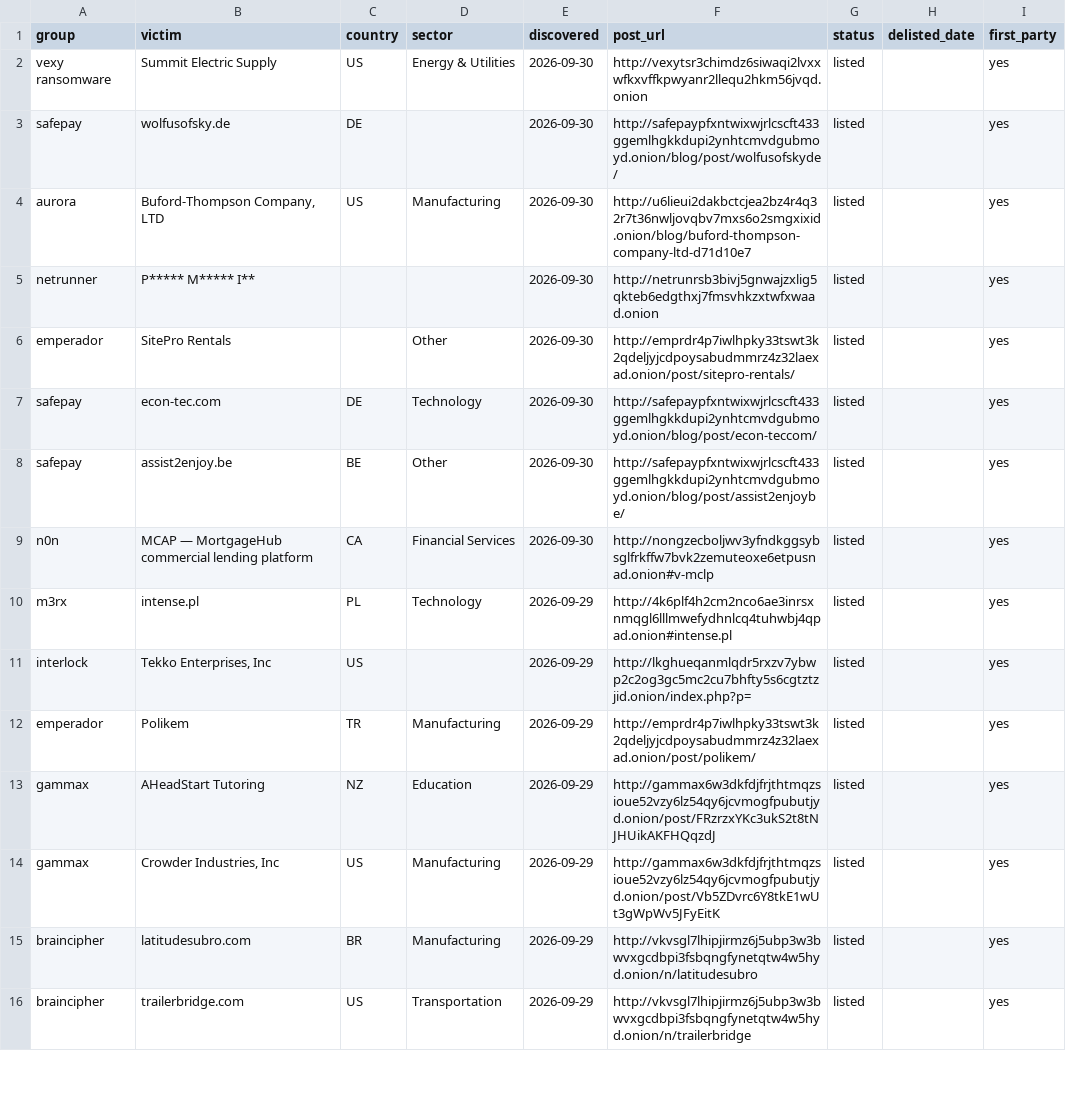
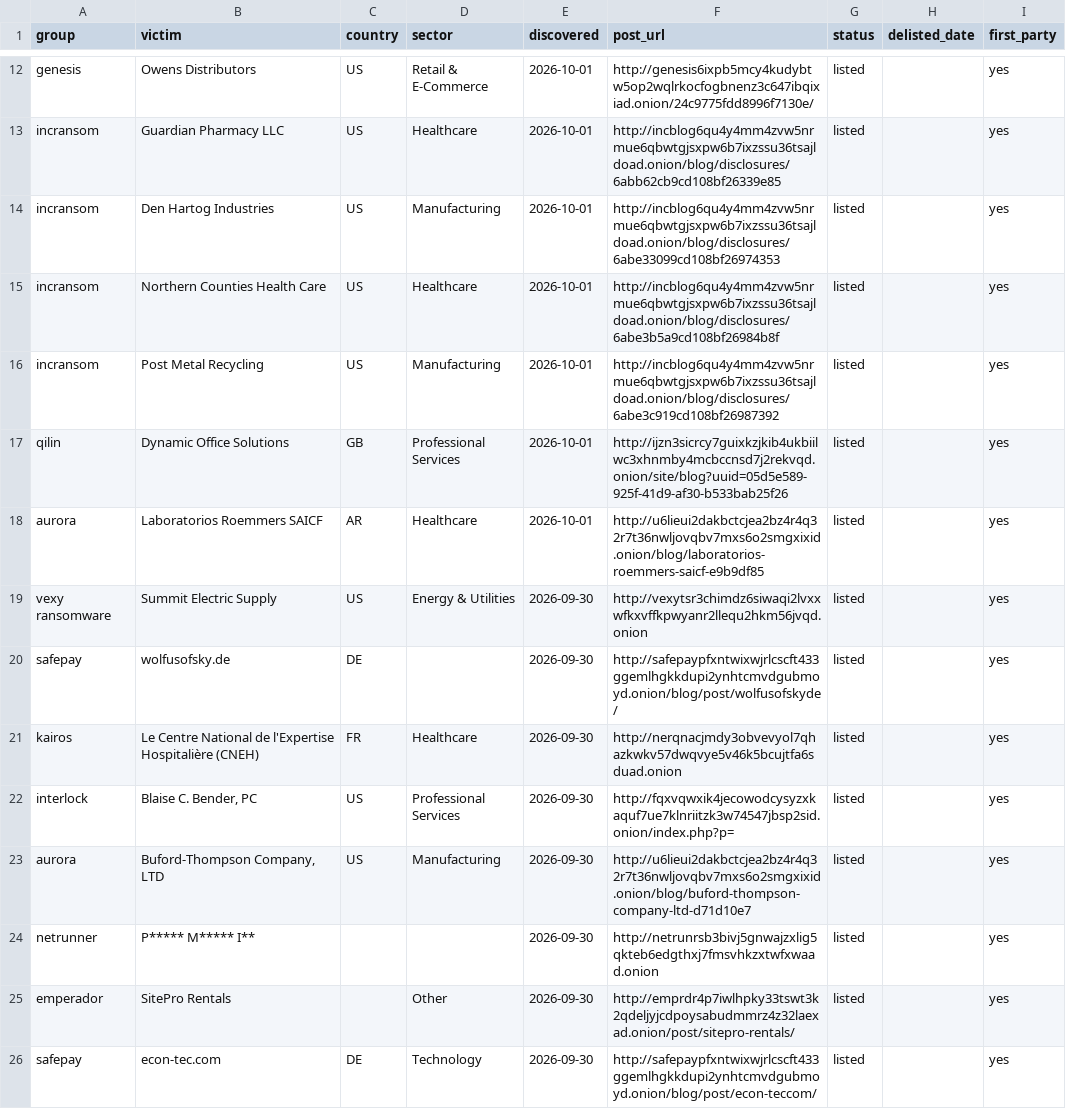
Before and after one commit to Jam0k/Ransomware-Intel, a CSV file: data/victims-firstparty.csv, drawn as a sheet; only a part is shown, gaps mark what is left out; the shorter side is filled out with more unchanged rows; the diff covers the shown part only; the diff names each change by its address in the sheet, - before the commit and + after, or states it on an @@ line.

```diff
--- a/data/victims-firstparty.csv
+++ b/data/victims-firstparty.csv
+row 12: genesis | Owens Distributors | US | Retail & E-Commerce | 2026-10-01 | http://genesis6ixpb5mcy4kudybtw5op2wqlrkocfogbnenz3c647ibqixiad.onion/24c9775fdd8996f7130e/ | listed |  | yes
+row 13: incransom | Guardian Pharmacy LLC | US | Healthcare | 2026-10-01 | http://incblog6qu4y4mm4zvw5nrmue6qbwtgjsxpw6b7ixzssu36tsajldoad.onion/blog/disclosures/6abb62cb9cd108bf26339e85 | listed |  | yes
+row 14: incransom | Den Hartog Industries | US | Manufacturing | 2026-10-01 | http://incblog6qu4y4mm4zvw5nrmue6qbwtgjsxpw6b7ixzssu36tsajldoad.onion/blog/disclosures/6abe33099cd108bf26974353 | listed |  | yes
+row 15: incransom | Northern Counties Health Care | US | Healthcare | 2026-10-01 | http://incblog6qu4y4mm4zvw5nrmue6qbwtgjsxpw6b7ixzssu36tsajldoad.onion/blog/disclosures/6abe3b5a9cd108bf26984b8f | listed |  | yes
+row 16: incransom | Post Metal Recycling | US | Manufacturing | 2026-10-01 | http://incblog6qu4y4mm4zvw5nrmue6qbwtgjsxpw6b7ixzssu36tsajldoad.onion/blog/disclosures/6abe3c919cd108bf26987392 | listed |  | yes
+row 17: qilin | Dynamic Office Solutions | GB | Professional Services | 2026-10-01 | http://ijzn3sicrcy7guixkzjkib4ukbiilwc3xhnmby4mcbccnsd7j2rekvqd.onion/site/blog?uuid=05d5e589-925f-41d9-af30-b533bab25f26 | listed |  | yes
+row 18: aurora | Laboratorios Roemmers SAICF | AR | Healthcare | 2026-10-01 | http://u6lieui2dakbctcjea2bz4r4q32r7t36nwljovqbv7mxs6o2smgxixid.onion/blog/laboratorios-roemmers-saicf-e9b9df85 | listed |  | yes
+row 21: kairos | Le Centre National de l'Expertise Hospitalière (CNEH) | FR | Healthcare | 2026-09-30 | http://nerqnacjmdy3obvevyol7qhazkwkv57dwqvye5v46k5bcujtfa6sduad.onion | listed |  | yes
+row 22: interlock | Blaise C. Bender, PC | US | Professional Services | 2026-09-30 | http://fqxvqwxik4jecowodcysyzxkaquf7ue7klnriitzk3w74547jbsp2sid.onion/index.php?p= | listed |  | yes
```
Also changed, not shown: 12 added rows and 1 removed row elsewhere in this file, data/groups.csv, data/onions.csv, 5 other files.
